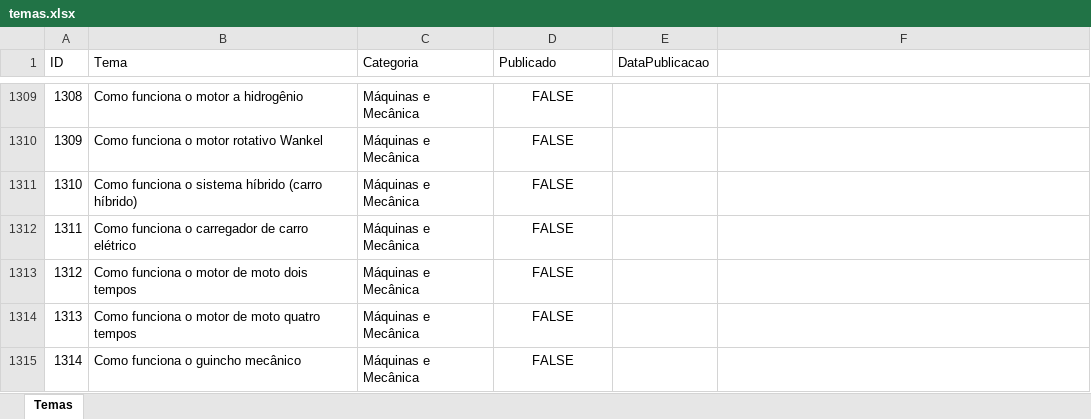
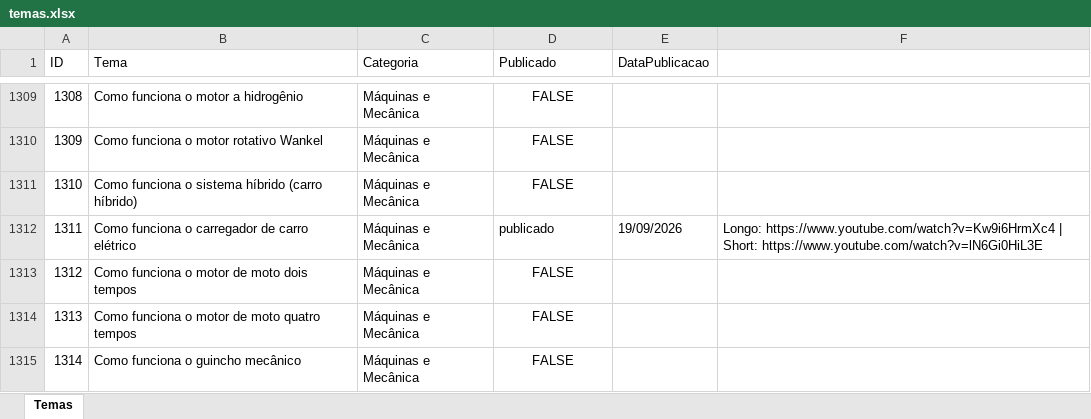
Before and after one commit to wilianjanez/InfoClubYT, an Excel workbook: temas/temas.xlsx, sheet Temas, drawn as a sheet; only a part is shown, gaps mark what is left out; values as stored, in another font and other column widths than the file's, no borders; the diff names each change by its address in the sheet, - before the commit and + after, or states it on an @@ line.

```diff
--- a/temas/temas.xlsx (sheet Temas)
+++ b/temas/temas.xlsx (sheet Temas)
-D1312 (Publicado): FALSE
+D1312 (Publicado): publicado
-D1312 alignment: center
+D1312 alignment: left
-E1312 (DataPublicacao): (empty)
+E1312 (DataPublicacao): 19/09/2026
-F1312: (empty)
+F1312: Longo: https://www.youtube.com/watch?v=Kw9i6HrmXc4 | Short: https://www.youtube.com/watch?v=lN6Gi0HiL3E
```
